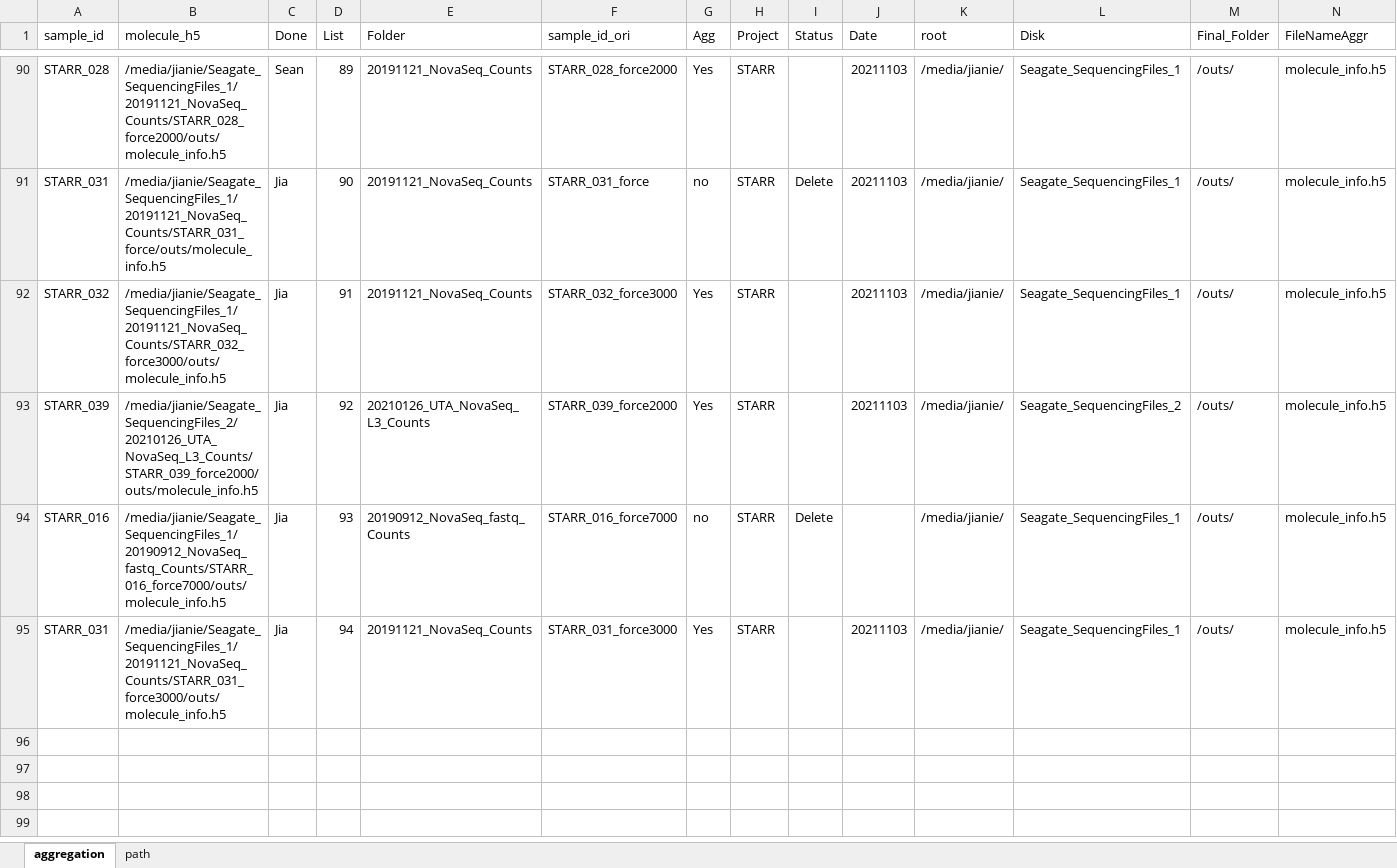
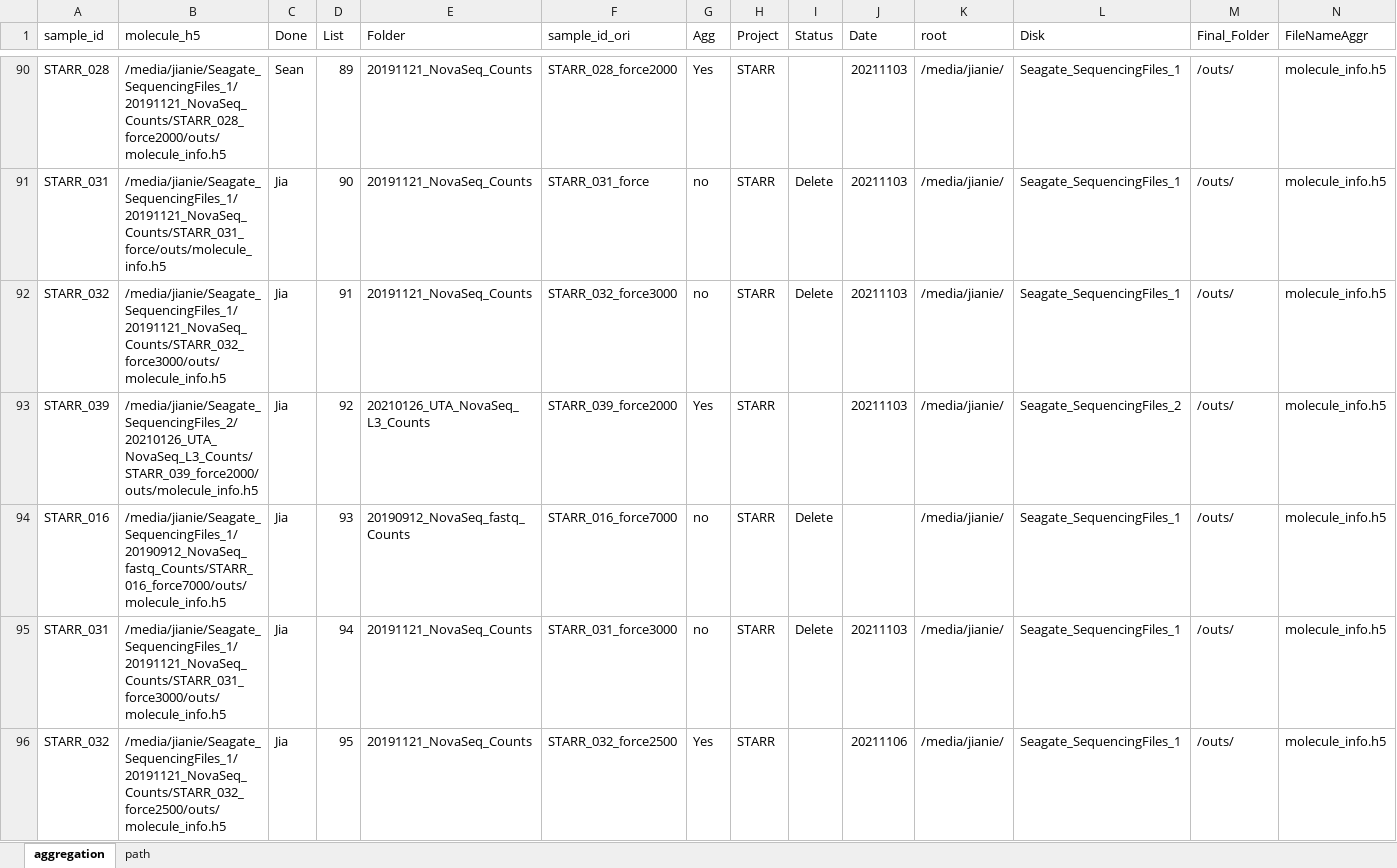
Before and after one commit to dnarna909/UTHSC_cellranger_codes_files, an Excel workbook: ExperimentSummaryFIles/cellranger_counts_summary.xlsx, sheet aggregation, drawn as a sheet; only a part is shown, gaps mark what is left out; values as stored, in another font and other column widths than the file's, no borders; charts and pictures not drawn; rows hold the shown columns only; the diff covers the shown part only; the diff names each change by its address in the sheet, - before the commit and + after, or states it on an @@ line.

```diff
--- a/ExperimentSummaryFIles/cellranger_counts_summary.xlsx (sheet aggregation)
+++ b/ExperimentSummaryFIles/cellranger_counts_summary.xlsx (sheet aggregation)
-G92 (Agg): Yes
+G92 (Agg): no
-I92 (Status): (empty)
+I92 (Status): Delete
-G95 (Agg): Yes
+G95 (Agg): no
-I95 (Status): (empty)
+I95 (Status): Delete
+row 96: STARR_032 | /media/jianie/Seagate_SequencingFiles_1/20191121_NovaSeq_Counts/STARR_032_force2500/outs/molecule_info.h5 | Jia | 95 | 20191121_NovaSeq_Counts | STARR_032_force2500 | Yes | STARR |  | 20211106 | /media/jianie/ | Seagate_SequencingFiles_1 | /outs/ | molecule_info.h5
```
Also changed, not shown: 4 added rows elsewhere in this sheet, SequencingSummary/20210830_L3_fastq_dual.xlsx, 14 other files.
